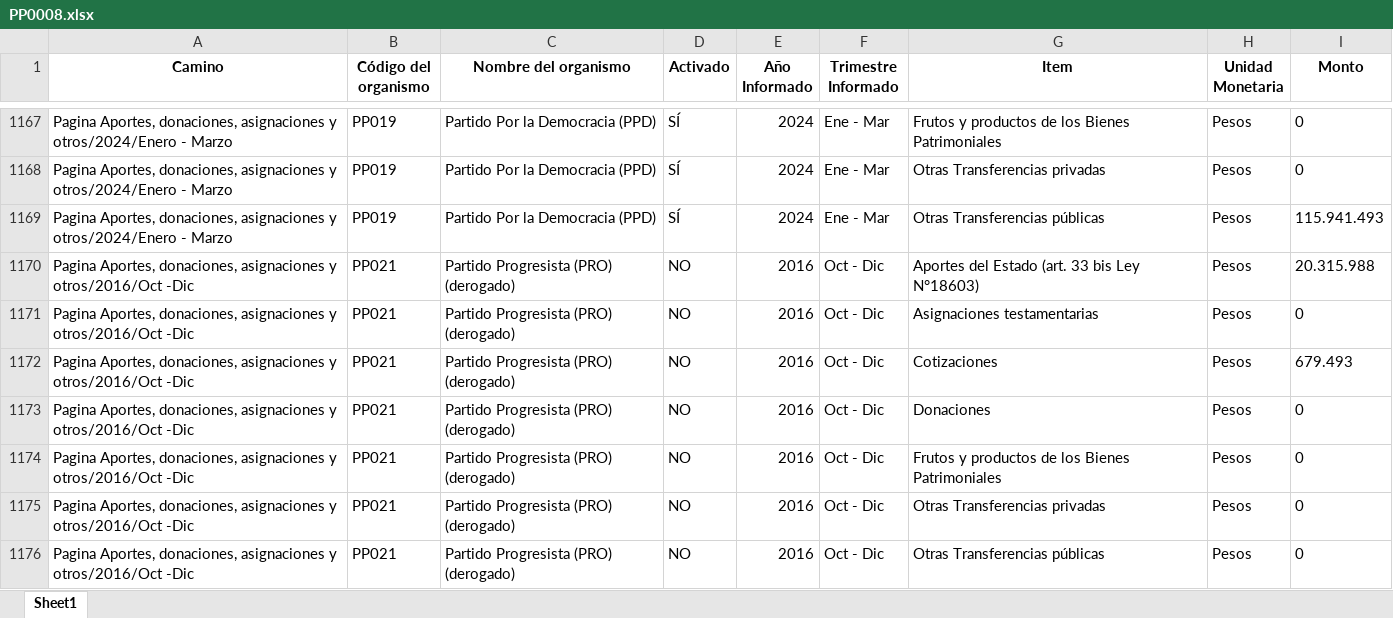
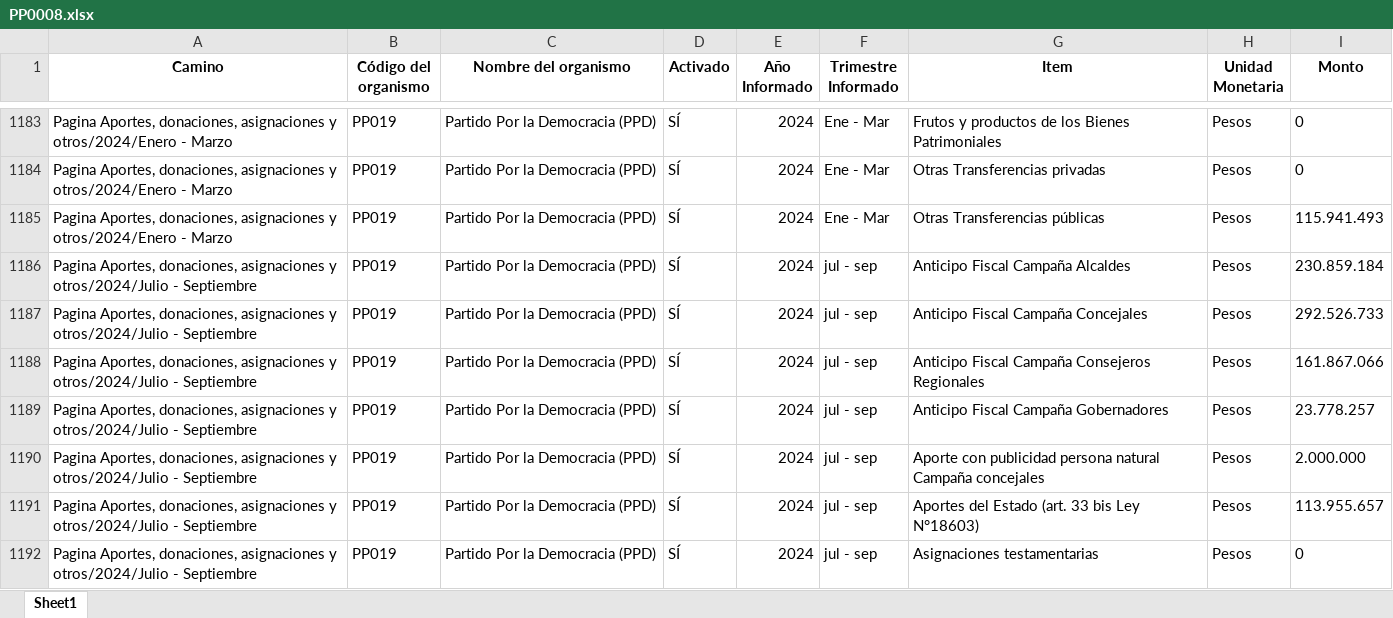
Before and after one commit to Sud-Austral/Transparencia_Activa, an Excel workbook: TA/PP0008.xlsx, sheet Sheet1, drawn as a sheet; only a part is shown, gaps mark what is left out; the shorter side is filled out with more unchanged rows; values as stored, in another font and other column widths than the file's, no borders; the diff covers the shown part only; the diff names each change by its address in the sheet, - before the commit and + after, or states it on an @@ line.

```diff
--- a/TA/PP0008.xlsx (sheet Sheet1)
+++ b/TA/PP0008.xlsx (sheet Sheet1)
+row 1186: Pagina Aportes, donaciones, asignaciones y otros/2024/Julio - Septiembre | PP019 | Partido Por la Democracia (PPD) | SÍ | 2024 | jul - sep | Anticipo Fiscal Campaña Alcaldes | Pesos | 230.859.184
+row 1187: Pagina Aportes, donaciones, asignaciones y otros/2024/Julio - Septiembre | PP019 | Partido Por la Democracia (PPD) | SÍ | 2024 | jul - sep | Anticipo Fiscal Campaña Concejales | Pesos | 292.526.733
+row 1188: Pagina Aportes, donaciones, asignaciones y otros/2024/Julio - Septiembre | PP019 | Partido Por la Democracia (PPD) | SÍ | 2024 | jul - sep | Anticipo Fiscal Campaña Consejeros Regionales | Pesos | 161.867.066
+row 1189: Pagina Aportes, donaciones, asignaciones y otros/2024/Julio - Septiembre | PP019 | Partido Por la Democracia (PPD) | SÍ | 2024 | jul - sep | Anticipo Fiscal Campaña Gobernadores | Pesos | 23.778.257
+row 1190: Pagina Aportes, donaciones, asignaciones y otros/2024/Julio - Septiembre | PP019 | Partido Por la Democracia (PPD) | SÍ | 2024 | jul - sep | Aporte con publicidad persona natural Campaña concejales | Pesos | 2.000.000
+row 1191: Pagina Aportes, donaciones, asignaciones y otros/2024/Julio - Septiembre | PP019 | Partido Por la Democracia (PPD) | SÍ | 2024 | jul - sep | Aportes del Estado (art. 33 bis Ley N°18603) | Pesos | 113.955.657
+row 1192: Pagina Aportes, donaciones, asignaciones y otros/2024/Julio - Septiembre | PP019 | Partido Por la Democracia (PPD) | SÍ | 2024 | jul - sep | Asignaciones testamentarias | Pesos | 0
```
Also changed, not shown: 52 added rows and 57 moved rows elsewhere in this sheet, TA/ConsejoTransparencia_notificaciones.xlsx, TA/Organismos_360.xlsx, 6 other files.
